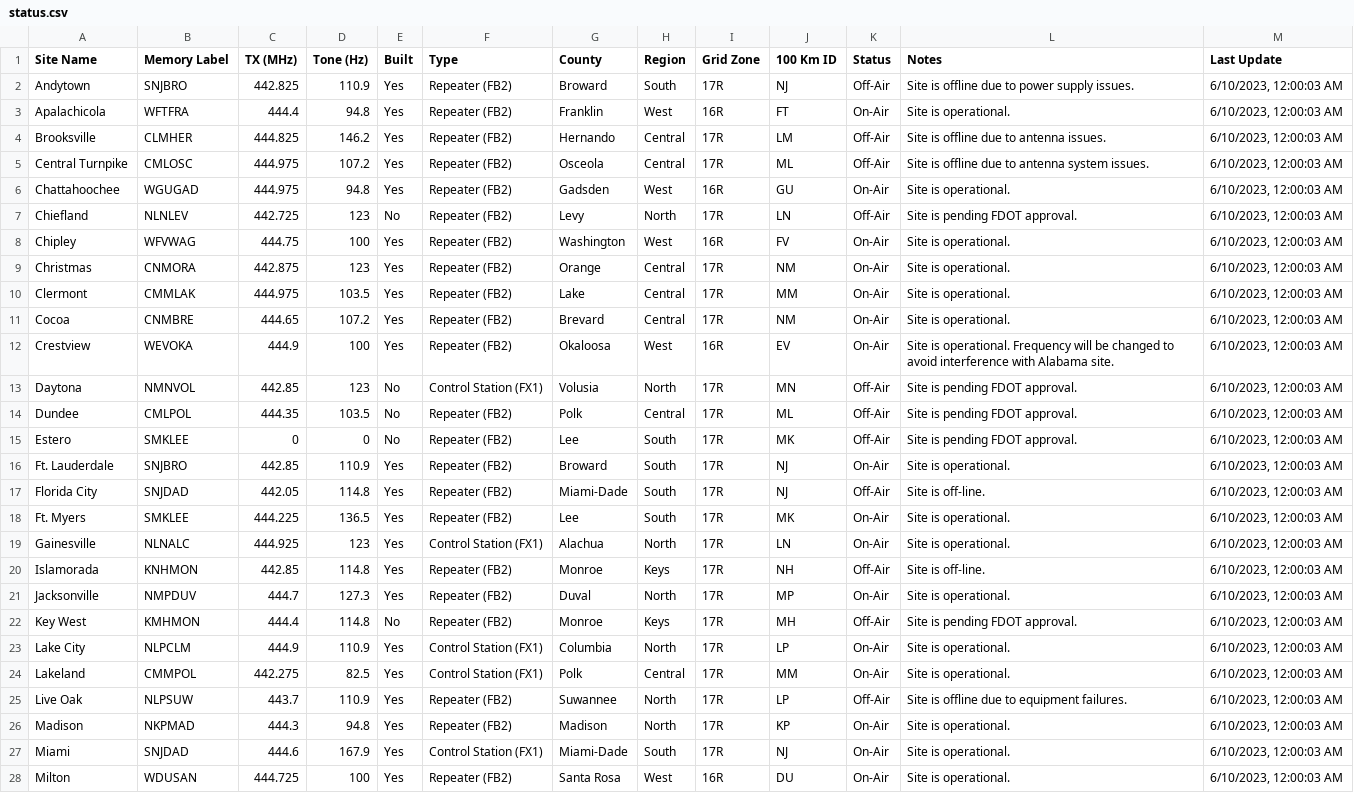
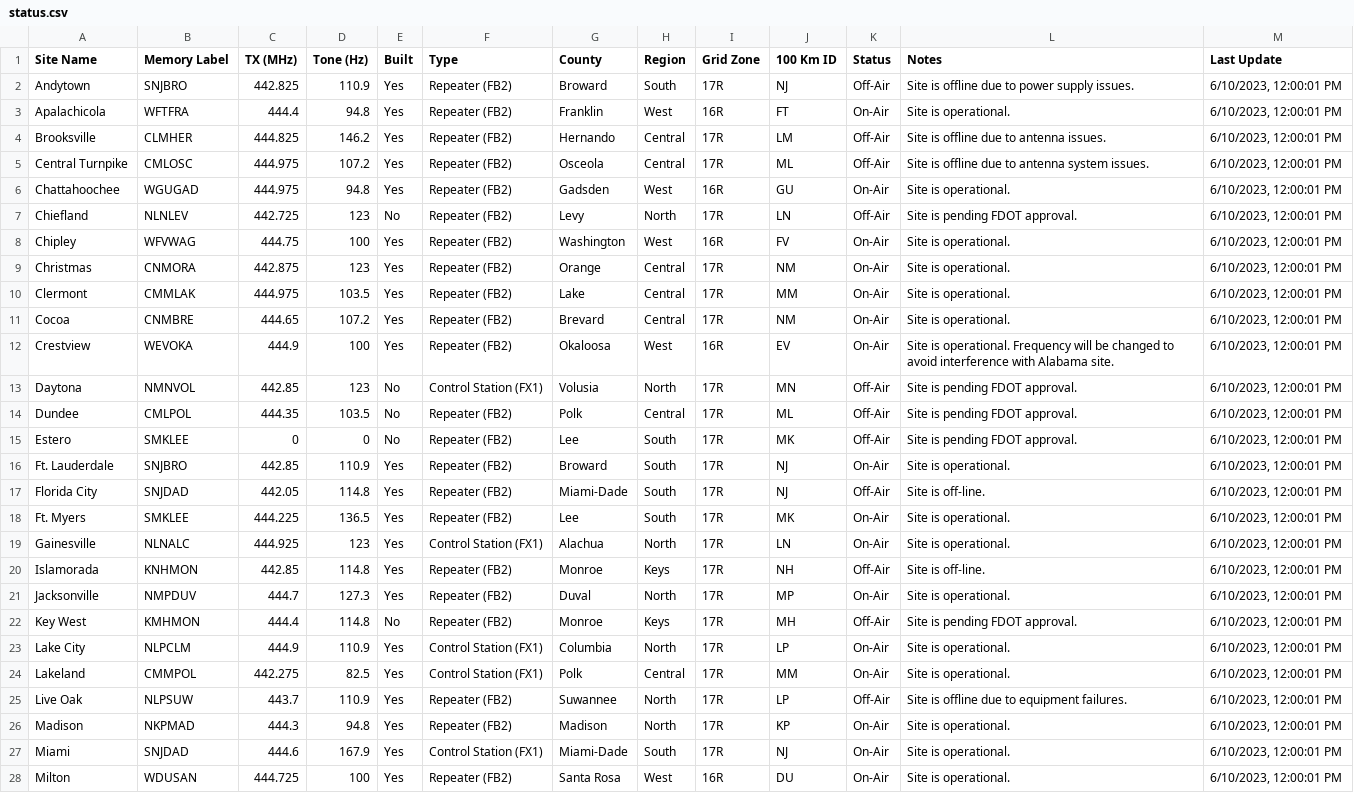
Before and after one commit to anars/SARnet, a CSV file: status.csv, drawn as a sheet; only a part is shown; the diff covers the shown part only; the diff names each change by its address in the sheet, - before the commit and + after, or states it on an @@ line.

```diff
--- a/status.csv
+++ b/status.csv
-M2:M28 (Last Update): 6/10/2023, 12:00:03 AM
+M2:M28 (Last Update): 6/10/2023, 12:00:01 PM
```
Also changed, not shown: 17 edited cells elsewhere in this file, 3 other files.
